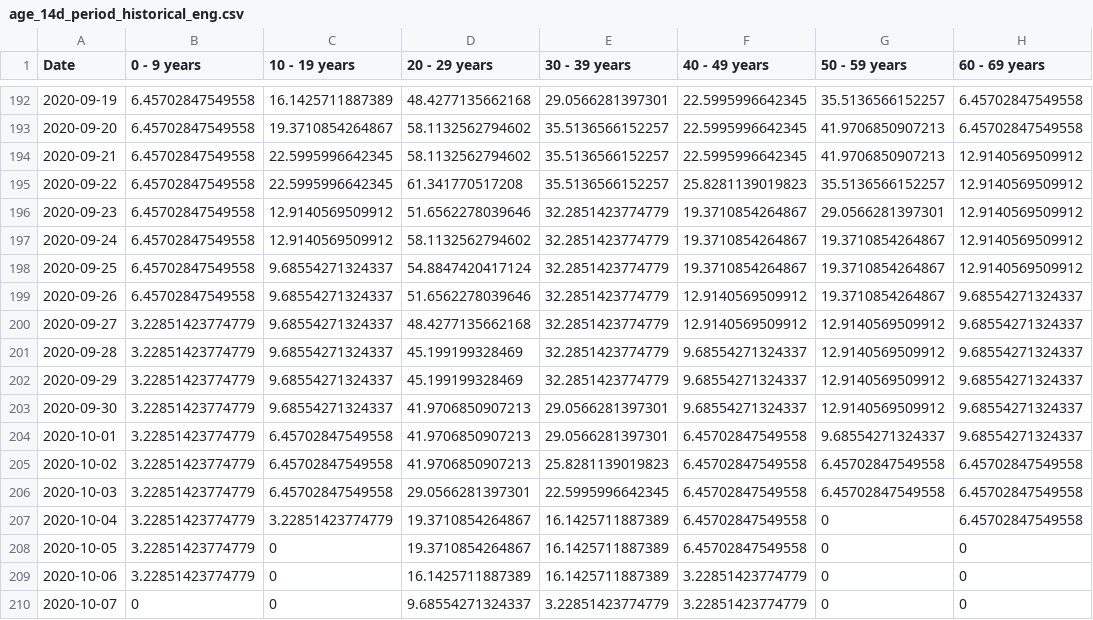
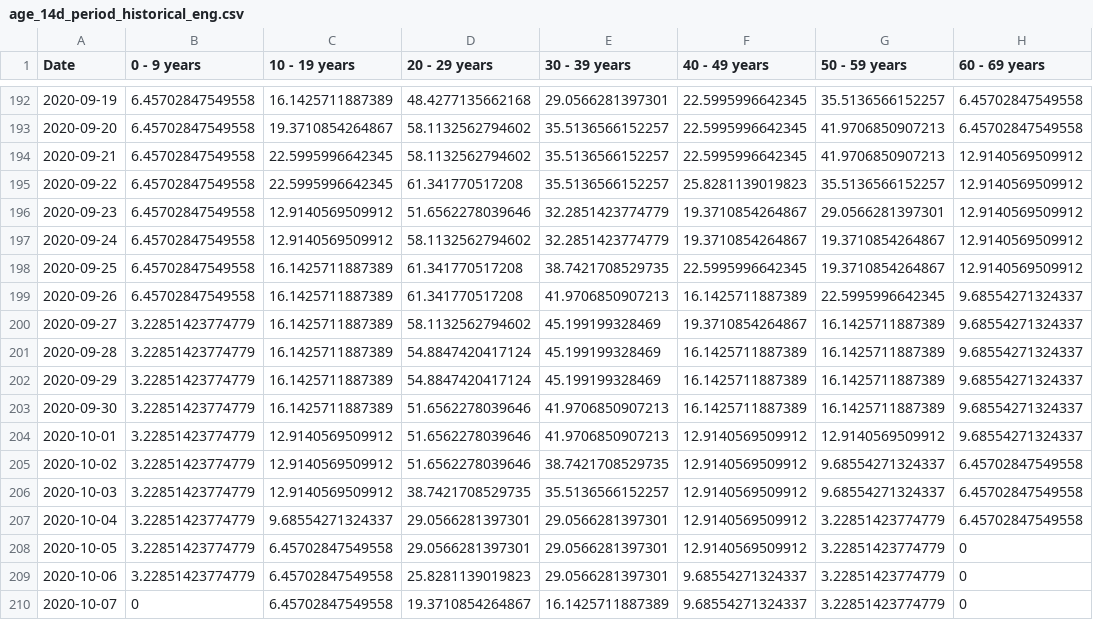
Before and after one commit to SCPHCovid19Data/scph_covid19, a CSV file: age_14d_period_historical_eng.csv, drawn as a sheet; only a part is shown, gaps mark what is left out; the diff covers the shown part only; the diff names each change by its address in the sheet, - before the commit and + after, or states it on an @@ line.

```diff
--- a/age_14d_period_historical_eng.csv
+++ b/age_14d_period_historical_eng.csv
-C198:C203 (10 - 19 years): 9.68554271324337
+C198:C203 (10 - 19 years): 16.1425711887389
-D198 (20 - 29 years): 54.8847420417124
+D198 (20 - 29 years): 61.341770517208
-E198 (30 - 39 years): 32.2851423774779
+E198 (30 - 39 years): 38.7421708529735
-F198 (40 - 49 years): 19.3710854264867
+F198 (40 - 49 years): 22.5995996642345
-D199 (20 - 29 years): 51.6562278039646
+D199 (20 - 29 years): 61.341770517208
-E199 (30 - 39 years): 32.2851423774779
+E199 (30 - 39 years): 41.9706850907213
-F199 (40 - 49 years): 12.9140569509912
+F199 (40 - 49 years): 16.1425711887389
-G199 (50 - 59 years): 19.3710854264867
+G199 (50 - 59 years): 22.5995996642345
-D200 (20 - 29 years): 48.4277135662168
+D200 (20 - 29 years): 58.1132562794602
-E200:E202 (30 - 39 years): 32.2851423774779
+E200:E202 (30 - 39 years): 45.199199328469
-F200 (40 - 49 years): 12.9140569509912
+F200 (40 - 49 years): 19.3710854264867
-G200:G203 (50 - 59 years): 12.9140569509912
+G200:G203 (50 - 59 years): 16.1425711887389
-D201:D202 (20 - 29 years): 45.199199328469
+D201:D202 (20 - 29 years): 54.8847420417124
-F201:F203 (40 - 49 years): 9.68554271324337
+F201:F203 (40 - 49 years): 16.1425711887389
-D203:D205 (20 - 29 years): 41.9706850907213
+D203:D205 (20 - 29 years): 51.6562278039646
-E203:E204 (30 - 39 years): 29.0566281397301
+E203:E204 (30 - 39 years): 41.9706850907213
-C204:C206 (10 - 19 years): 6.45702847549558
+C204:C206 (10 - 19 years): 12.9140569509912
-F204:F208 (40 - 49 years): 6.45702847549558
+F204:F208 (40 - 49 years): 12.9140569509912
-G204 (50 - 59 years): 9.68554271324337
+G204 (50 - 59 years): 12.9140569509912
-E205 (30 - 39 years): 25.8281139019823
+E205 (30 - 39 years): 38.7421708529735
-G205:G206 (50 - 59 years): 6.45702847549558
+G205:G206 (50 - 59 years): 9.68554271324337
-D206 (20 - 29 years): 29.0566281397301
+D206 (20 - 29 years): 38.7421708529735
-E206 (30 - 39 years): 22.5995996642345
+E206 (30 - 39 years): 35.5136566152257
-C207 (10 - 19 years): 3.22851423774779
+C207 (10 - 19 years): 9.68554271324337
-D207:D208 (20 - 29 years): 19.3710854264867
+D207:D208 (20 - 29 years): 29.0566281397301
-E207:E209 (30 - 39 years): 16.1425711887389
+E207:E209 (30 - 39 years): 29.0566281397301
-G207:G210 (50 - 59 years): 0
+G207:G210 (50 - 59 years): 3.22851423774779
-C208:C210 (10 - 19 years): 0
+C208:C210 (10 - 19 years): 6.45702847549558
-D209 (20 - 29 years): 16.1425711887389
+D209 (20 - 29 years): 25.8281139019823
-F209:F210 (40 - 49 years): 3.22851423774779
+F209:F210 (40 - 49 years): 9.68554271324337
-D210 (20 - 29 years): 9.68554271324337
+D210 (20 - 29 years): 19.3710854264867
-E210 (30 - 39 years): 3.22851423774779
+E210 (30 - 39 years): 16.1425711887389
```
Also changed, not shown: 3 added rows elsewhere in this file, pon_test_rate_hist_eng.csv, pon_test_rate_hist_esp.csv, 28 other files.
